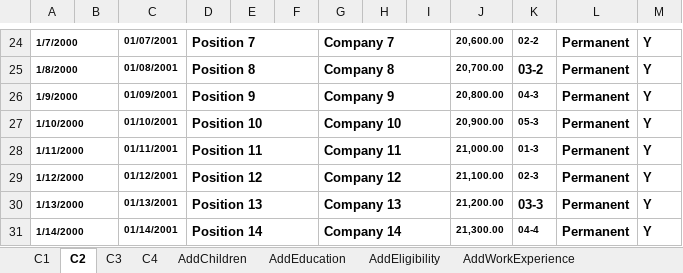
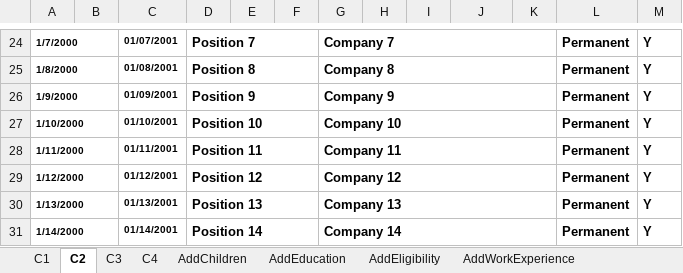
Before and after one commit to johnernest11/one-hr-spa, an Excel workbook: public/mock/CSC-FORM-212-Template.xlsx, sheet C2, drawn as a sheet; only a part is shown, gaps mark what is left out; values as stored, in another font and other column widths than the file's, no borders; the diff covers the shown part only; the diff names each change by its address in the sheet, - before the commit and + after, or states it on an @@ line.

```diff
--- a/public/mock/CSC-FORM-212-Template.xlsx (sheet C2)
+++ b/public/mock/CSC-FORM-212-Template.xlsx (sheet C2)
-G24:I24 merged
+G24:K24 merged
-J24: 20,600.00
+J24: (empty)
-K24: 02-2
+K24: (empty)
-G25:I25 merged
+G25:K25 merged
-J25: 20,700.00
+J25: (empty)
-K25: 03-2
+K25: (empty)
-G26:I26 merged
+G26:K26 merged
-J26: 20,800.00
+J26: (empty)
-K26: 04-3
+K26: (empty)
-G27:I27 merged
+G27:K27 merged
-J27: 20,900.00
+J27: (empty)
-K27: 05-3
+K27: (empty)
-G28:I28 merged
+G28:K28 merged
-J28: 21,000.00
+J28: (empty)
-K28: 01-3
+K28: (empty)
-G29:I29 merged
+G29:K29 merged
-J29: 21,100.00
+J29: (empty)
-K29: 02-3
+K29: (empty)
-G30:I30 merged
+G30:K30 merged
-J30: 21,200.00
+J30: (empty)
-K30: 03-3
+K30: (empty)
-G31:I31 merged
+G31:K31 merged
-J31: 21,300.00
+J31: (empty)
-K31: 04-4
+K31: (empty)
```
Also changed, not shown: 44 edited cells and merged cells elsewhere in this sheet, sheet C3, sheet C1, sheet C4, charts or pictures.
